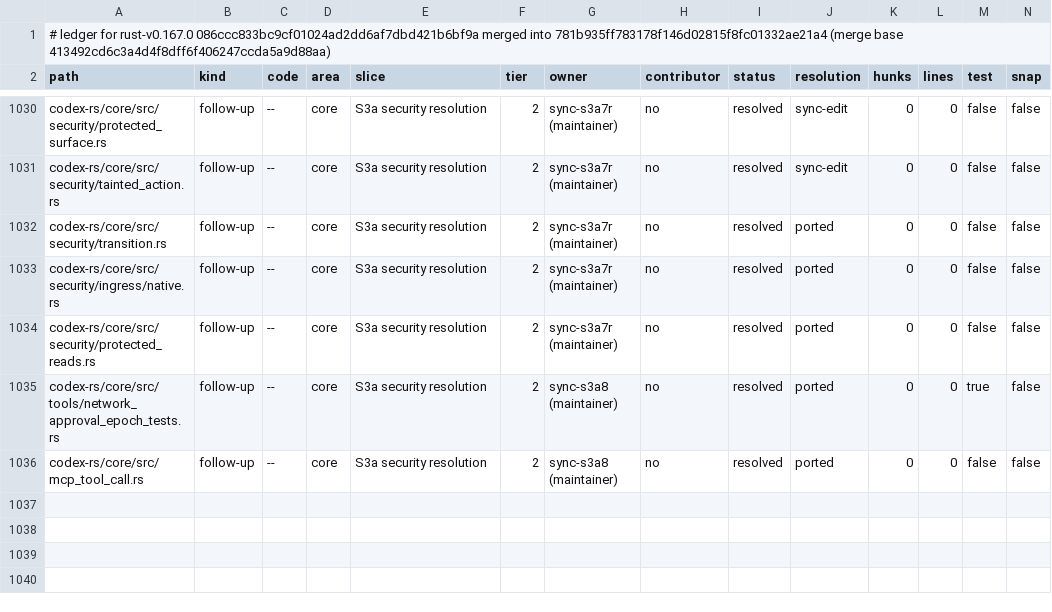
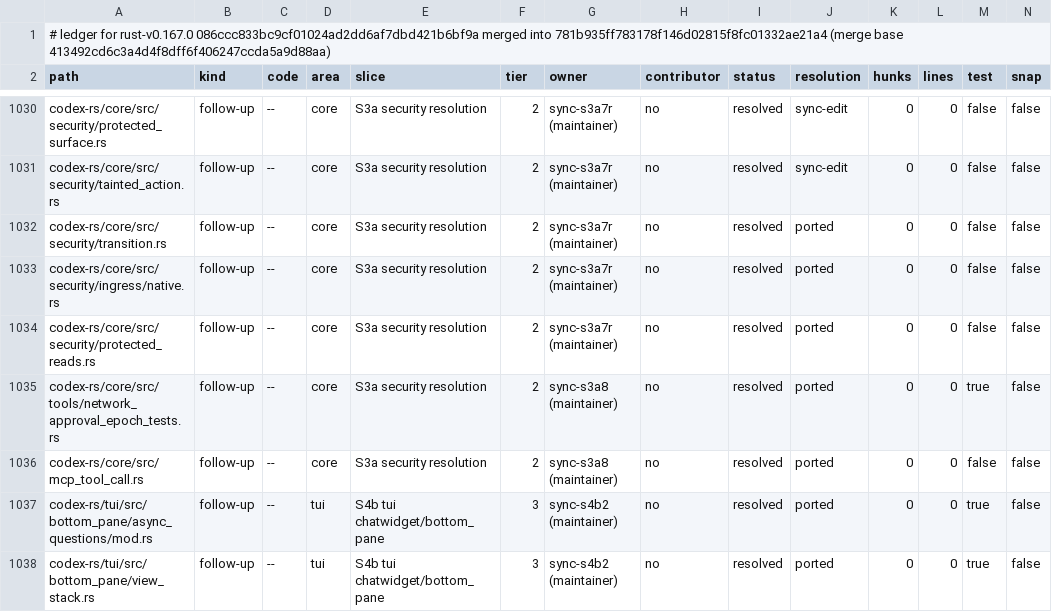
Before and after one commit to CorbanuCore/CorbanuTerminal, a TSV file: docs/management/upstreamSync/ledger-rust-v0.167.0.tsv, drawn as a sheet; only a part is shown, gaps mark what is left out; rows hold the shown columns only; the diff names each change by its address in the sheet, - before the commit and + after, or states it on an @@ line.

Commit message:
Upstream sync S4b follow-up: #787 guard for async questions, #624 notice under centered views
S4-787-ASYNC: the expanded async question panel takes keys with no view
open, so input reaching it before the question on show was drawn, in the
second after, or while type-ahead continues is dropped as for request views
(main's #787 guard). Each question shown and each expansion takes a new
generation; key and paste routes are guarded (Ctrl+C and releases pass);
the footer says keys were ignored; a dropped key pauses no goal.

S4-624-CENTERED: a centered dialog over a waiting request shows main's #624
notice on its first row, in the chat surface and the owned transcript's
painted dialog.

Tests added; they cannot run until the sync TUI compiles.

```diff
--- a/docs/management/upstreamSync/ledger-rust-v0.167.0.tsv
+++ b/docs/management/upstreamSync/ledger-rust-v0.167.0.tsv
+row 1037: codex-rs/tui/src/bottom_pane/async_questions/mod.rs | follow-up | -- | tui | S4b tui chatwidget/bottom_pane | 3 | sync-s4b2 (maintainer) | no | resolved | ported | 0 | 0 | true | false
+row 1038: codex-rs/tui/src/bottom_pane/view_stack.rs | follow-up | -- | tui | S4b tui chatwidget/bottom_pane | 3 | sync-s4b2 (maintainer) | no | resolved | ported | 0 | 0 | true | false
```
Also changed, not shown: 12 other files.
